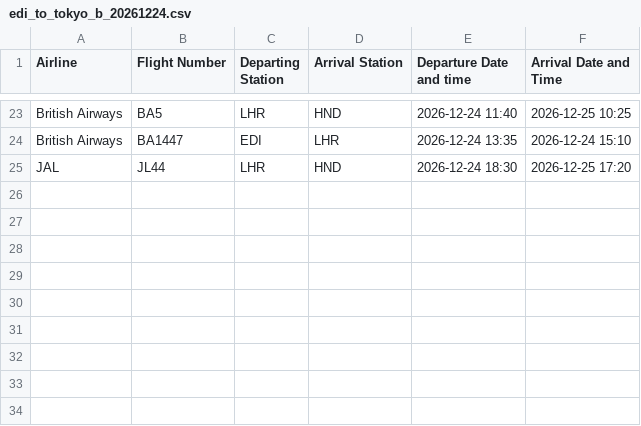
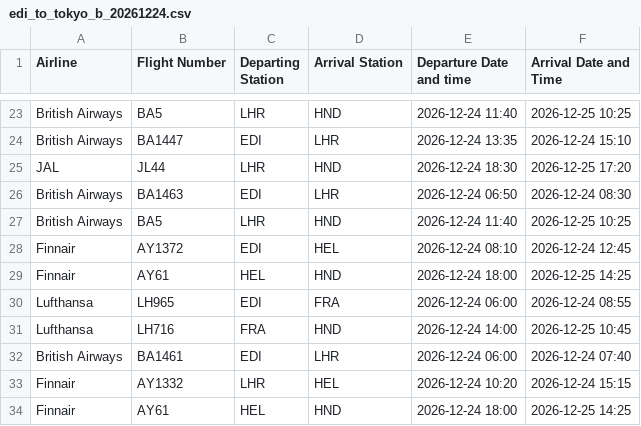
Before and after one commit to IanMaHKG/IanMaHKG-2026-Japan_Planner.github.io, a CSV file: data-src/flights/edi_to_tokyo_b_20261224.csv, drawn as a sheet; only a part is shown, gaps mark what is left out.

```diff
--- a/data-src/flights/edi_to_tokyo_b_20261224.csv
+++ b/data-src/flights/edi_to_tokyo_b_20261224.csv
@@ -25 +25,10 @@ British Airways,BA1447,EDI,LHR,2026-12-24 13:35,2026-12-24 15:10
 JAL,JL44,LHR,HND,2026-12-24 18:30,2026-12-25 17:20
+British Airways,BA1463,EDI,LHR,2026-12-24 06:50,2026-12-24 08:30
+British Airways,BA5,LHR,HND,2026-12-24 11:40,2026-12-25 10:25
+Finnair,AY1372,EDI,HEL,2026-12-24 08:10,2026-12-24 12:45
+Finnair,AY61,HEL,HND,2026-12-24 18:00,2026-12-25 14:25
+Lufthansa,LH965,EDI,FRA,2026-12-24 06:00,2026-12-24 08:55
+Lufthansa,LH716,FRA,HND,2026-12-24 14:00,2026-12-25 10:45
+British Airways,BA1461,EDI,LHR,2026-12-24 06:00,2026-12-24 07:40
+Finnair,AY1332,LHR,HEL,2026-12-24 10:20,2026-12-24 15:15
+Finnair,AY61,HEL,HND,2026-12-24 18:00,2026-12-25 14:25
```
Also changed, not shown: data-src/flights/tokyo_to_lhr_20261231.csv, 9 other files.
